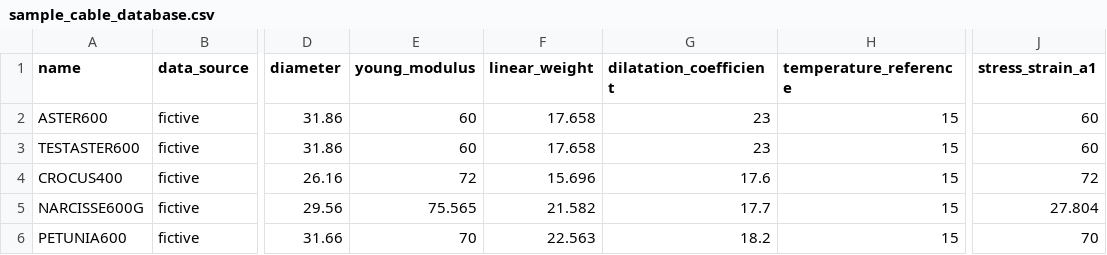
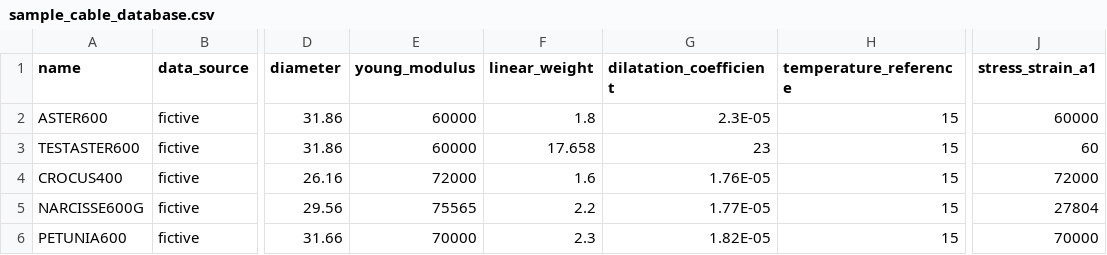
Before and after one commit to phlowers/mechaphlowers, a CSV file: src/mechaphlowers/data/catalog/sample_cable_database.csv, drawn as a sheet; only a part is shown, gaps mark what is left out; the diff names each change by its address in the sheet, - before the commit and + after, or states it on an @@ line.

```diff
--- a/src/mechaphlowers/data/catalog/sample_cable_database.csv
+++ b/src/mechaphlowers/data/catalog/sample_cable_database.csv
-E2:E3 (young_modulus): 60
+E2:E3 (young_modulus): 60000
-F2 (linear_weight): 17.658
+F2 (linear_weight): 1.8
-G2 (dilatation_coefficient): 23
+G2 (dilatation_coefficient): 2.3E-05
-J2 (stress_strain_a1): 60
+J2 (stress_strain_a1): 60000
-E4 (young_modulus): 72
+E4 (young_modulus): 72000
-F4 (linear_weight): 15.696
+F4 (linear_weight): 1.6
-G4 (dilatation_coefficient): 17.6
+G4 (dilatation_coefficient): 1.76E-05
-J4 (stress_strain_a1): 72
+J4 (stress_strain_a1): 72000
-E5 (young_modulus): 75.565
+E5 (young_modulus): 75565
-F5 (linear_weight): 21.582
+F5 (linear_weight): 2.2
-G5 (dilatation_coefficient): 17.7
+G5 (dilatation_coefficient): 1.77E-05
-J5 (stress_strain_a1): 27.804
+J5 (stress_strain_a1): 27804
-E6 (young_modulus): 70
+E6 (young_modulus): 70000
-F6 (linear_weight): 22.563
+F6 (linear_weight): 2.3
-G6 (dilatation_coefficient): 18.2
+G6 (dilatation_coefficient): 1.82E-05
-J6 (stress_strain_a1): 70
+J6 (stress_strain_a1): 70000
```
Also changed, not shown: 20 other files.
